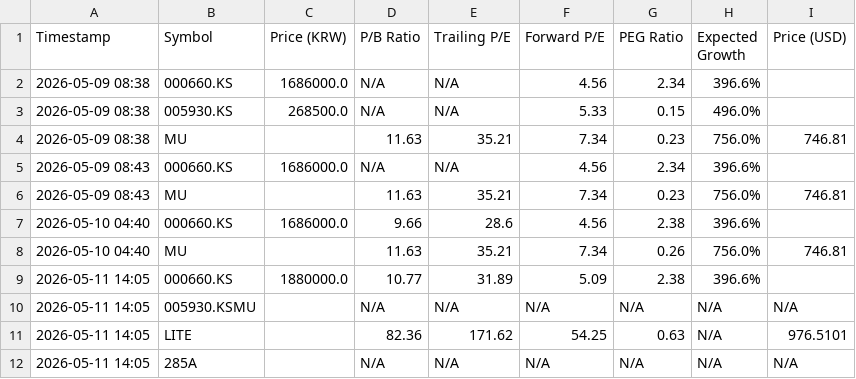
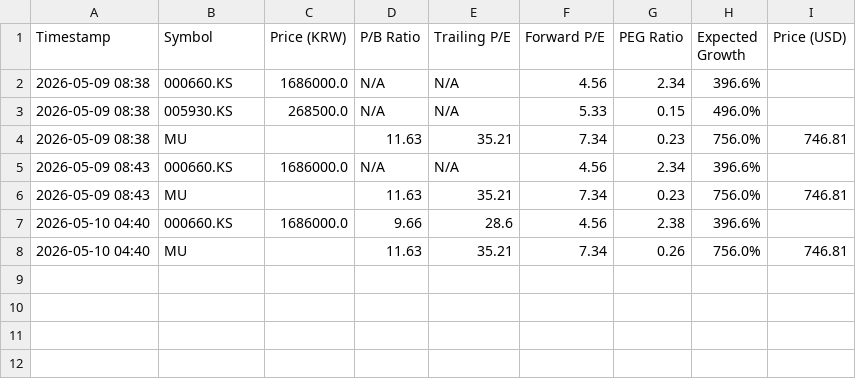
Before and after one commit to ciciwang91/SKHynix-PEG-Tracker, a CSV file: valuation_log.csv, drawn as a sheet; the diff names each change by its address in the sheet, - before the commit and + after, or states it on an @@ line.

Commit message:
Update valuation_log.csv

```diff
--- a/valuation_log.csv
+++ b/valuation_log.csv
-row 9: 2026-05-11 14:05 | 000660.KS | 1880000.0 | 10.77 | 31.89 | 5.09 | 2.38 | 396.6%
-row 10: 2026-05-11 14:05 | 005930.KSMU |  | N/A | N/A | N/A | N/A | N/A | N/A
-row 11: 2026-05-11 14:05 | LITE |  | 82.36 | 171.62 | 54.25 | 0.63 | N/A | 976.5101
-row 12: 2026-05-11 14:05 | 285A |  | N/A | N/A | N/A | N/A | N/A | N/A
```
